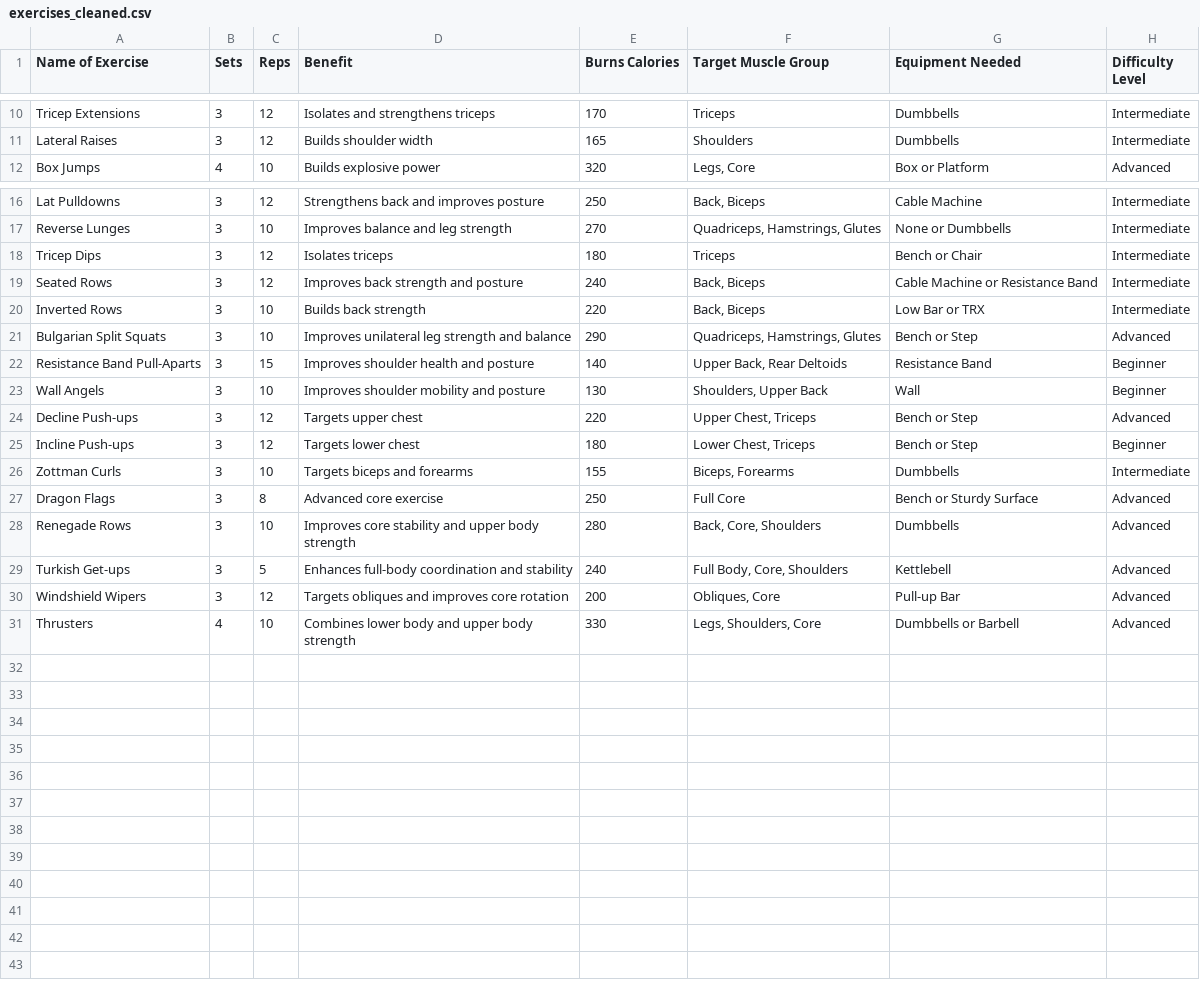
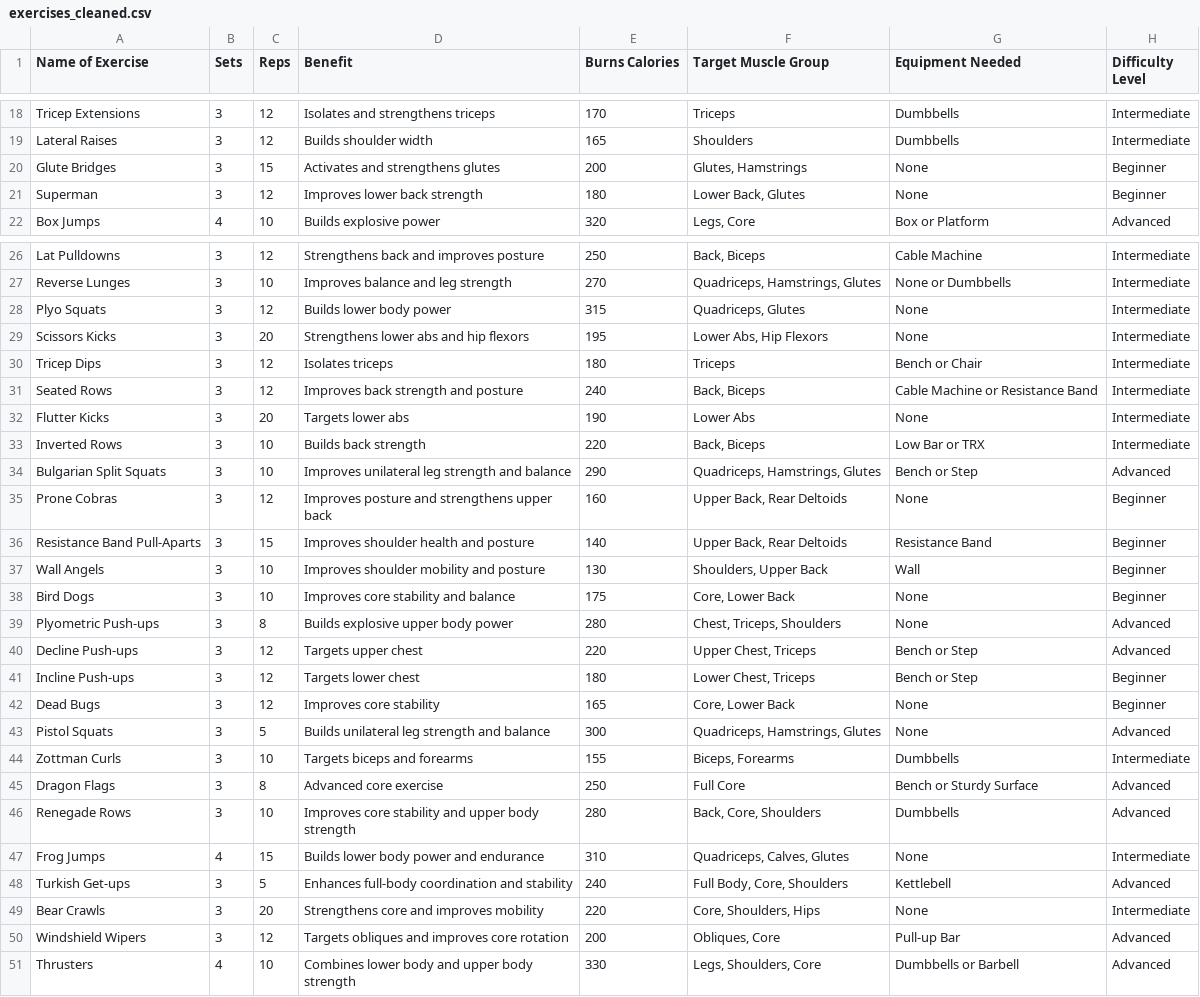
Before and after one commit to mcdowallm/workout-recommender, a CSV file: data/processed/exercises_cleaned.csv, drawn as a sheet; only a part is shown, gaps mark what is left out; the diff covers the shown part only.

```diff
--- a/data/processed/exercises_cleaned.csv
+++ b/data/processed/exercises_cleaned.csv
@@ -11,2 +19,4 @@ Tricep Extensions,3,12,Isolates and strengthens triceps,170,Triceps,Dumbbells,In
 Lateral Raises,3,12,Builds shoulder width,165,Shoulders,Dumbbells,Intermediate
+Glute Bridges,3,15,Activates and strengthens glutes,200,"Glutes, Hamstrings",None,Beginner
+Superman,3,12,Improves lower back strength,180,"Lower Back, Glutes",None,Beginner
 Box Jumps,4,10,Builds explosive power,320,"Legs, Core",Box or Platform,Advanced
@@ -17,10 +27,18 @@ Lat Pulldowns,3,12,Strengthens back and improves posture,250,"Back, Biceps",Cabl
 Reverse Lunges,3,10,Improves balance and leg strength,270,"Quadriceps, Hamstrings, Glutes",None or Dumbbells,Intermediate
+Plyo Squats,3,12,Builds lower body power,315,"Quadriceps, Glutes",None,Intermediate
+Scissors Kicks,3,20,Strengthens lower abs and hip flexors,195,"Lower Abs, Hip Flexors",None,Intermediate
 Tricep Dips,3,12,Isolates triceps,180,Triceps,Bench or Chair,Intermediate
 Seated Rows,3,12,Improves back strength and posture,240,"Back, Biceps",Cable Machine or Resistance Band,Intermediate
+Flutter Kicks,3,20,Targets lower abs,190,Lower Abs,None,Intermediate
 Inverted Rows,3,10,Builds back strength,220,"Back, Biceps",Low Bar or TRX,Intermediate
 Bulgarian Split Squats,3,10,Improves unilateral leg strength and balance,290,"Quadriceps, Hamstrings, Glutes",Bench or Step,Advanced
+Prone Cobras,3,12,Improves posture and strengthens upper back,160,"Upper Back, Rear Deltoids",None,Beginner
 Resistance Band Pull-Aparts,3,15,Improves shoulder health and posture,140,"Upper Back, Rear Deltoids",Resistance Band,Beginner
 Wall Angels,3,10,Improves shoulder mobility and posture,130,"Shoulders, Upper Back",Wall,Beginner
+Bird Dogs,3,10,Improves core stability and balance,175,"Core, Lower Back",None,Beginner
+Plyometric Push-ups,3,8,Builds explosive upper body power,280,"Chest, Triceps, Shoulders",None,Advanced
 Decline Push-ups,3,12,Targets upper chest,220,"Upper Chest, Triceps",Bench or Step,Advanced
 Incline Push-ups,3,12,Targets lower chest,180,"Lower Chest, Triceps",Bench or Step,Beginner
+Dead Bugs,3,12,Improves core stability,165,"Core, Lower Back",None,Beginner
+Pistol Squats,3,5,Builds unilateral leg strength and balance,300,"Quadriceps, Hamstrings, Glutes",None,Advanced
 Zottman Curls,3,10,Targets biceps and forearms,155,"Biceps, Forearms",Dumbbells,Intermediate
@@ -28,3 +46,5 @@ Dragon Flags,3,8,Advanced core exercise,250,Full Core,Bench or Sturdy Surface,Ad
 Renegade Rows,3,10,Improves core stability and upper body strength,280,"Back, Core, Shoulders",Dumbbells,Advanced
+Frog Jumps,4,15,Builds lower body power and endurance,310,"Quadriceps, Calves, Glutes",None,Intermediate
 Turkish Get-ups,3,5,Enhances full-body coordination and stability,240,"Full Body, Core, Shoulders",Kettlebell,Advanced
+Bear Crawls,3,20,Strengthens core and improves mobility,220,"Core, Shoulders, Hips",None,Intermediate
 Windshield Wipers,3,12,Targets obliques and improves core rotation,200,"Obliques, Core",Pull-up Bar,Advanced
```
Also changed, not shown: 8 added rows elsewhere in this file, 8 other files.
